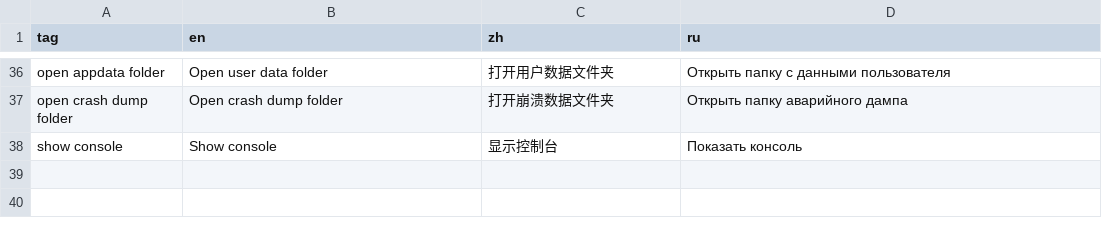
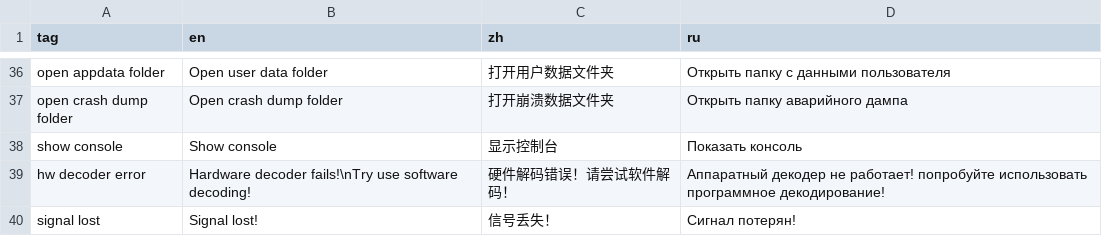
Before and after one commit to goredhawk/aviateur, a CSV file: assets/translations.csv, drawn as a sheet; only a part is shown, gaps mark what is left out.

Commit message:
Fix player shutdown when hardware decoder fails

```diff
--- a/assets/translations.csv
+++ b/assets/translations.csv
@@ -38 +38,3 @@ open crash dump folder,Open crash dump folder,打开崩溃数据文件夹,Отк
 show console,Show console,显示控制台,Показать консоль
+hw decoder error,Hardware decoder fails!\nTry use software decoding!,硬件解码错误！请尝试软件解码！,Аппаратный декодер не работает! попробуйте использовать программное декодирование!
+signal lost,Signal lost!,信号丢失！,Сигнал потерян!
```
Also changed, not shown: 3 other files.
